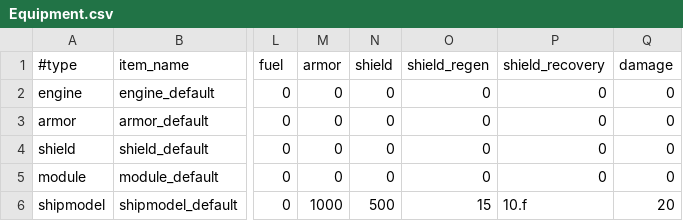
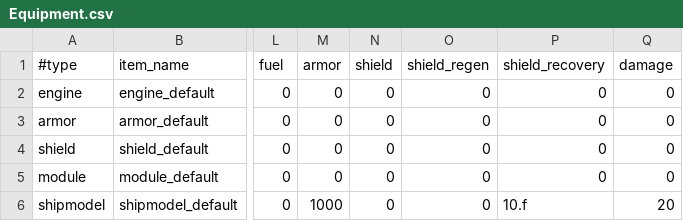
Before and after one commit to StarfighterDevTeam/StarFighter, a CSV file: Unstable/StarFighter/StarFighter/Assets/Scripts/Generated/Equipment.csv, drawn as a sheet; only a part is shown, gaps mark what is left out; the diff names each change by its address in the sheet, - before the commit and + after, or states it on an @@ line.

```diff
--- a/Unstable/StarFighter/StarFighter/Assets/Scripts/Generated/Equipment.csv
+++ b/Unstable/StarFighter/StarFighter/Assets/Scripts/Generated/Equipment.csv
-N6 (shield): 500
+N6 (shield): 0
-O6 (shield_regen): 15
+O6 (shield_regen): 0
```
Also changed, not shown: Unstable/StarFighter/StarFighter/Assets/Scripts/Generated/Scenes.csv, 18 other files.
